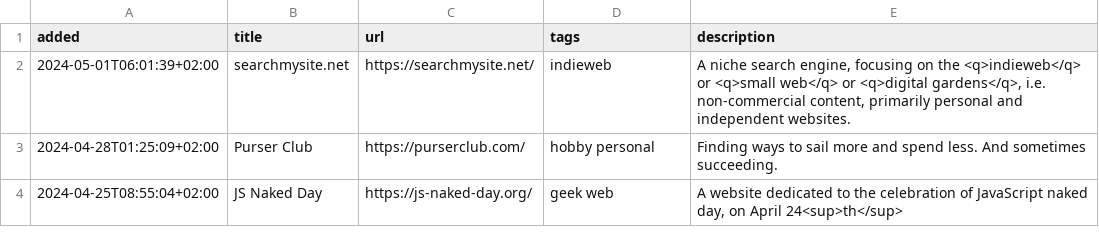
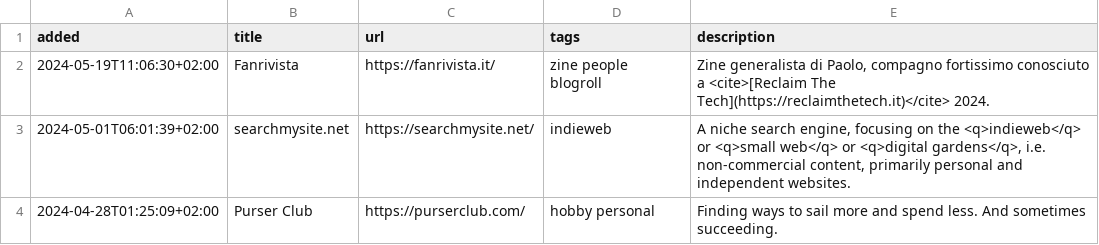
Before and after one commit to xplosionmind/tommi.space, a CSV file: data/internetawesomeness.csv, drawn as a sheet; only a part is shown; the shorter side is filled out with more unchanged rows.

```diff
--- a/data/internetawesomeness.csv
+++ b/data/internetawesomeness.csv
@@ -1,2 +1,3 @@
 added,title,url,tags,description
+2024-05-19T11:06:30+02:00,Fanrivista,https://fanrivista.it/,zine people blogroll,"Zine generalista di Paolo, compagno fortissimo conosciuto a <cite>[Reclaim The Tech](https://reclaimthetech.it)</cite> 2024."
 2024-05-01T06:01:39+02:00,searchmysite.net,https://searchmysite.net/,indieweb,"A niche search engine, focusing on the <q>indieweb</q> or <q>small web</q> or <q>digital gardens</q>, i.e. non-commercial content, primarily personal and independent websites."
```
Also changed, not shown: data/accounts.csv, 3 other files.
